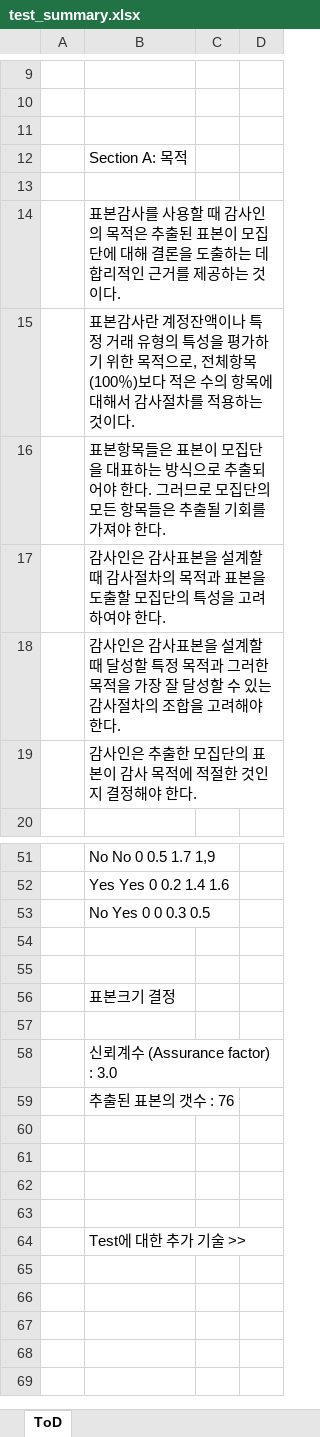
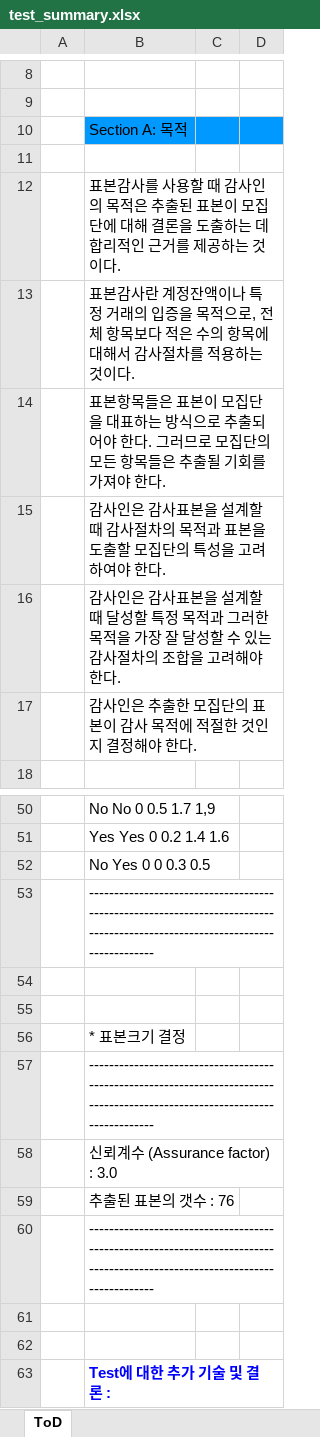
Before and after one commit to joy-hhh/accounting, an Excel workbook: test_summary.xlsx, sheet ToD, drawn as a sheet; only a part is shown, gaps mark what is left out; values as stored, in another font and other column widths than the file's, no borders; removed rows and columns are numbered as before the commit, all else as after; the diff covers the shown part only; the diff names each change by its address in the sheet, - before the commit and + after, or states it on an @@ line.

```diff
--- a/test_summary.xlsx (sheet ToD)
+++ b/test_summary.xlsx (sheet ToD)
-row 11: (empty)
-B10:D10 fill: none
+B10:D10 fill: #0099FF
-B13: …정 거래 유형의 특성을 평가하기 위한 목적으로, 전체항목(100％)보다 적…
+B13: …정 거래의 입증을 목적으로, 전체 항목보다 적…
+row 53:  | ----------------------------------------------------------------------------------------------------------------------------
-B56: 표본크기 결정
+B56: * 표본크기 결정
-B57: (empty)
+B57: ----------------------------------------------------------------------------------------------------------------------------
+row 60:  | ----------------------------------------------------------------------------------------------------------------------------
-row 62: (empty)
-row 63: (empty)
-B63: Test에 대한 추가 기술 >>
+B63: Test에 대한 추가 기술 및 결론 :
@@ B63 bold: off → on, text colour: black → #0000FF @@
```
Also changed, not shown: 2 added rows, 2 removed rows, 8 edited cells and cell formats elsewhere in this sheet, test_sample.xlsx, 2 other files.
